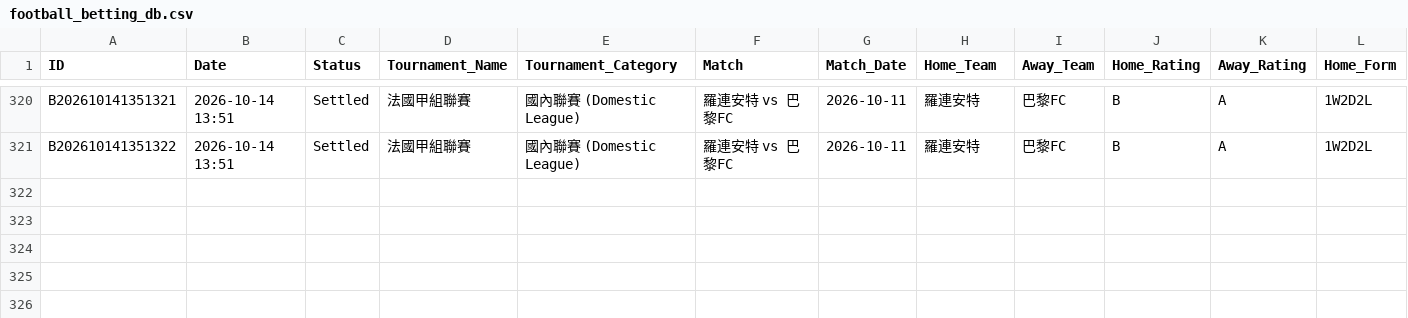
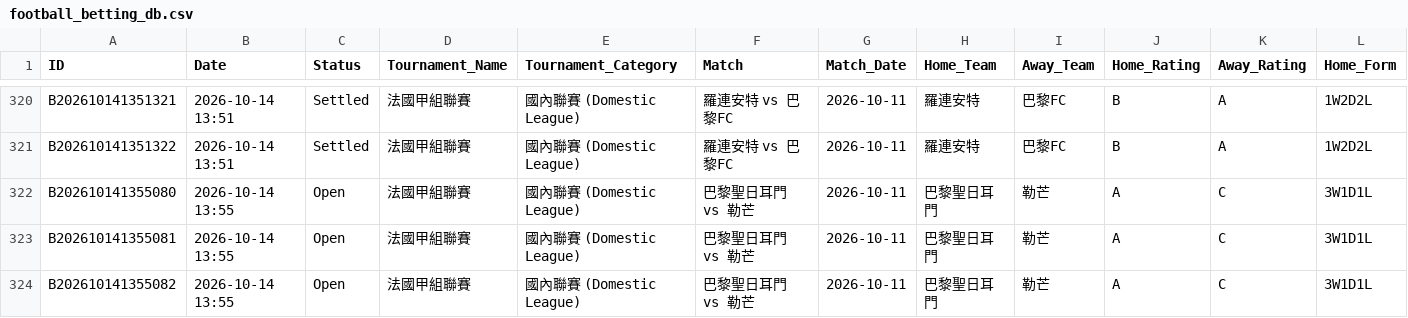
Before and after one commit to tipsme98/FB-app, a CSV file: football_betting_db.csv, drawn as a sheet; only a part is shown, gaps mark what is left out; rows hold the shown columns only; the diff names each change by its address in the sheet, - before the commit and + after, or states it on an @@ line.

Commit message:
Auto-update football_betting_db.csv via Streamlit App [2026-10-14 13:55:08]

```diff
--- a/football_betting_db.csv
+++ b/football_betting_db.csv
+row 322: B202610141355080 | 2026-10-14 13:55 | Open | 法國甲組聯賽 | 國內聯賽 (Domestic League) | 巴黎聖日耳門 vs 勒芒 | 2026-10-11 | 巴黎聖日耳門 | 勒芒 | A | C | 3W1D1L
+row 323: B202610141355081 | 2026-10-14 13:55 | Open | 法國甲組聯賽 | 國內聯賽 (Domestic League) | 巴黎聖日耳門 vs 勒芒 | 2026-10-11 | 巴黎聖日耳門 | 勒芒 | A | C | 3W1D1L
+row 324: B202610141355082 | 2026-10-14 13:55 | Open | 法國甲組聯賽 | 國內聯賽 (Domestic League) | 巴黎聖日耳門 vs 勒芒 | 2026-10-11 | 巴黎聖日耳門 | 勒芒 | A | C | 3W1D1L
```
